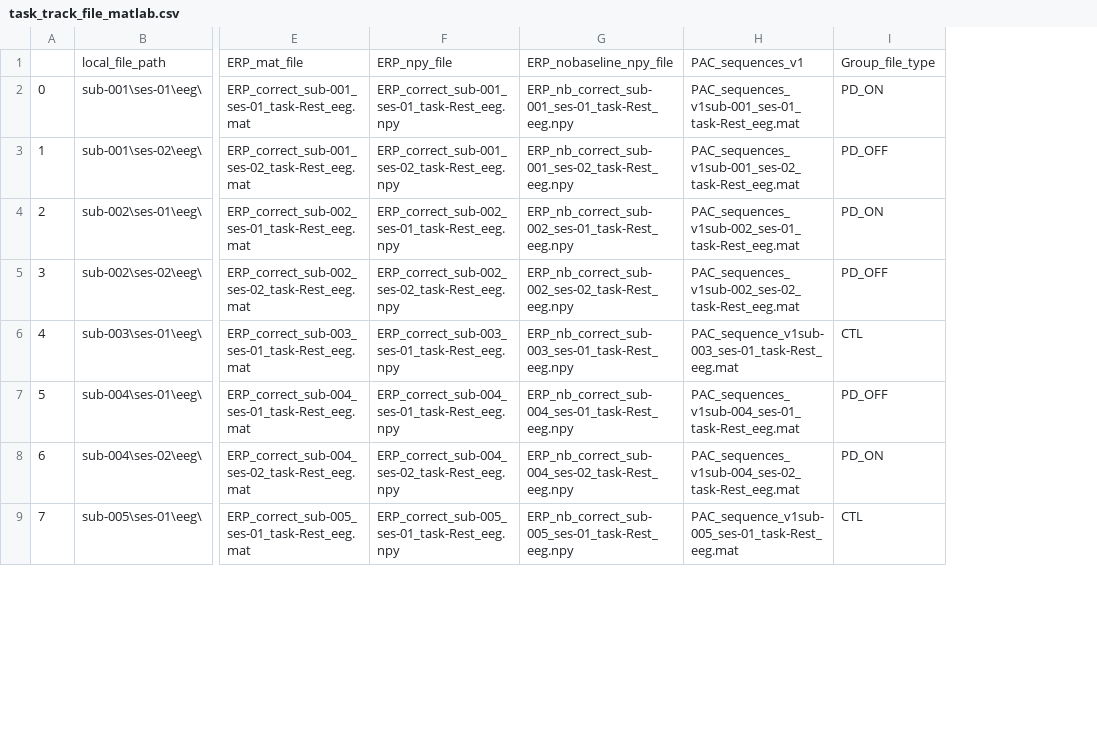
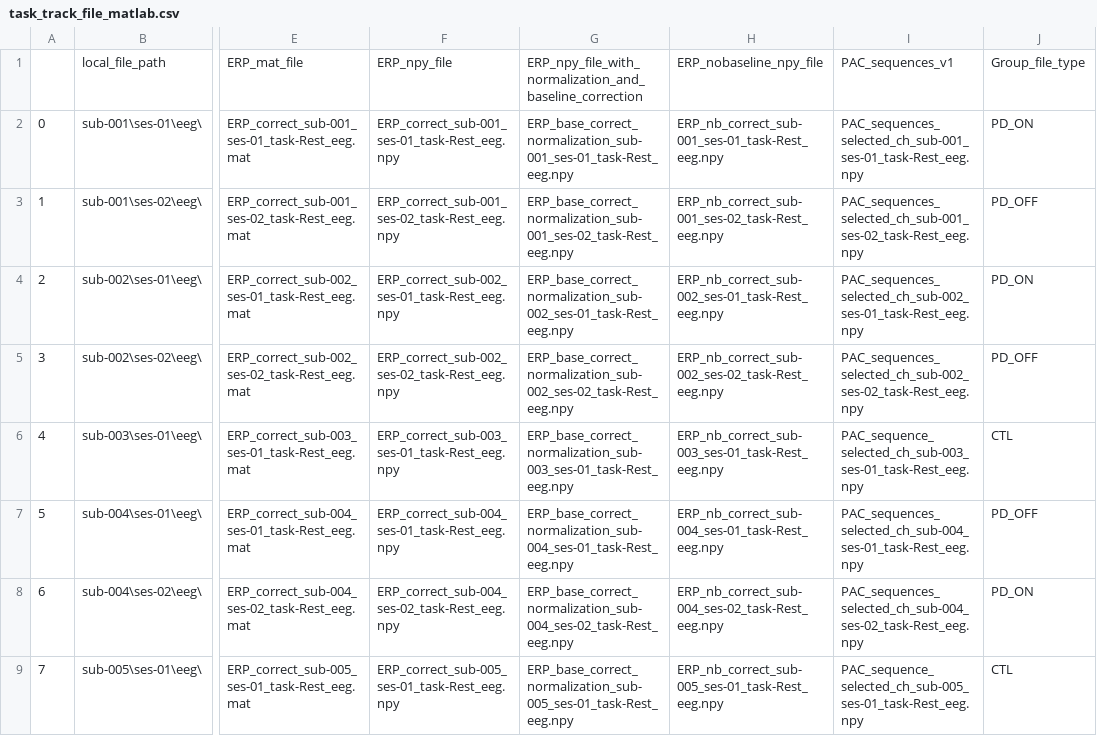
Before and after one commit to AIRLab-Sharif/Parkinson-PAC, a CSV file: task_track_files/task_track_file_matlab.csv, drawn as a sheet; only a part is shown, gaps mark what is left out; removed rows and columns are numbered as before the commit, all else as after; the diff names each change by its address in the sheet, - before the commit and + after, or states it on an @@ line.

Commit message:
Edit Matlab files and code comparing piplines

```diff
--- a/task_track_files/task_track_file_matlab.csv
+++ b/task_track_files/task_track_file_matlab.csv
+column G, rows 1-9: ERP_npy_file_with_normalization_and_baseline_correction | ERP_base_correct_normalization_sub-001_ses-01_task-Rest_eeg.npy | ERP_base_correct_normalization_sub-001_ses-02_task-Rest_eeg.npy | ERP_base_correct_normalization_sub-002_ses-01_task-Rest_eeg.npy | ERP_base_correct_normalization_sub-002_ses-02_task-Rest_eeg.npy | ERP_base_correct_normalization_sub-003_ses-01_task-Rest_eeg.npy | ERP_base_correct_normalization_sub-004_ses-01_task-Rest_eeg.npy | ERP_base_correct_normalization_sub-004_ses-02_task-Rest_eeg.npy | ERP_base_correct_normalization_sub-005_ses-01_task-Rest_eeg.npy
-column H, rows 1-9: PAC_sequences_v1 | PAC_sequences_v1sub-001_ses-01_task-Rest_eeg.mat | PAC_sequences_v1sub-001_ses-02_task-Rest_eeg.mat | PAC_sequences_v1sub-002_ses-01_task-Rest_eeg.mat | PAC_sequences_v1sub-002_ses-02_task-Rest_eeg.mat | PAC_sequence_v1sub-003_ses-01_task-Rest_eeg.mat | PAC_sequences_v1sub-004_ses-01_task-Rest_eeg.mat | PAC_sequences_v1sub-004_ses-02_task-Rest_eeg.mat | PAC_sequence_v1sub-005_ses-01_task-Rest_eeg.mat
+column I, rows 1-9: PAC_sequences_v1 | PAC_sequences_selected_ch_sub-001_ses-01_task-Rest_eeg.npy | PAC_sequences_selected_ch_sub-001_ses-02_task-Rest_eeg.npy | PAC_sequences_selected_ch_sub-002_ses-01_task-Rest_eeg.npy | PAC_sequences_selected_ch_sub-002_ses-02_task-Rest_eeg.npy | PAC_sequence_selected_ch_sub-003_ses-01_task-Rest_eeg.npy | PAC_sequences_selected_ch_sub-004_ses-01_task-Rest_eeg.npy | PAC_sequences_selected_ch_sub-004_ses-02_task-Rest_eeg.npy | PAC_sequence_selected_ch_sub-005_ses-01_task-Rest_eeg.npy
```
Also changed, not shown: 8 other files.
